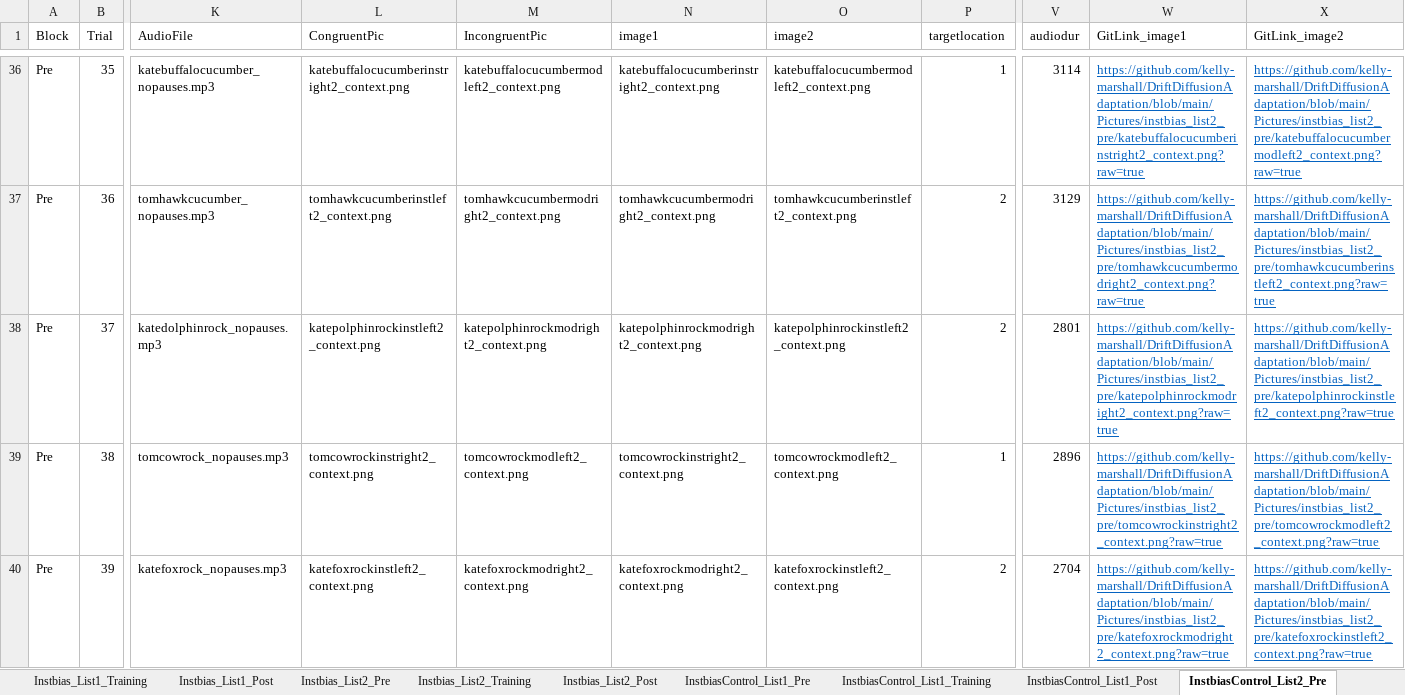
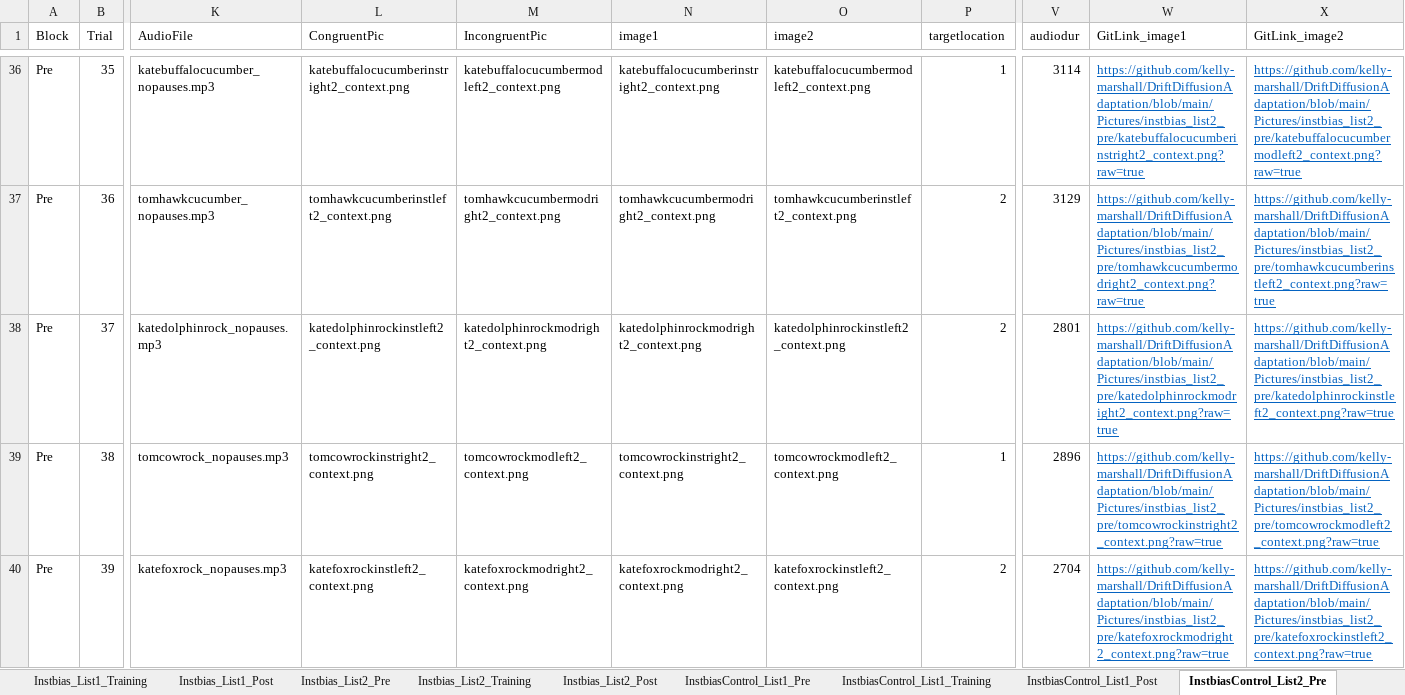
Before and after one commit to kelly-marshall/DriftDiffusionAdaptation, an Excel workbook: ExcelSheets/Stimuli_Final_wContext.xlsx, sheet InstbiasControl_List2_Pre, drawn as a sheet; only a part is shown, gaps mark what is left out; values as stored, in another font and other column widths than the file's, no borders; the diff names each change by its address in the sheet, - before the commit and + after, or states it on an @@ line.

```diff
--- a/ExcelSheets/Stimuli_Final_wContext.xlsx (sheet InstbiasControl_List2_Pre)
+++ b/ExcelSheets/Stimuli_Final_wContext.xlsx (sheet InstbiasControl_List2_Pre)
-L38 (CongruentPic): katepolphinrockinstleft2_context.png
+L38 (CongruentPic): katedolphinrockinstleft2_context.png
-M38 (IncongruentPic): katepolphinrockmodright2_context.png
+M38 (IncongruentPic): katedolphinrockmodright2_context.png
-N38 (image1): katepolphinrockmodright2_context.png
+N38 (image1): katedolphinrockmodright2_context.png
-O38 (image2): katepolphinrockinstleft2_context.png
+O38 (image2): katedolphinrockinstleft2_context.png
-W38 (GitLink_image1): https://github.com/kelly-marshall/DriftDiffusionAdaptation/blob/main/Pictures/instbias_list2_pre/katepolphinrockmodright2_context.png?raw=true
+W38 (GitLink_image1): https://github.com/kelly-marshall/DriftDiffusionAdaptation/blob/main/Pictures/instbias_list2_pre/katedolphinrockmodright2_context.png?raw=true
-X38 (GitLink_image2): https://github.com/kelly-marshall/DriftDiffusionAdaptation/blob/main/Pictures/instbias_list2_pre/katepolphinrockinstleft2_context.png?raw=true
+X38 (GitLink_image2): https://github.com/kelly-marshall/DriftDiffusionAdaptation/blob/main/Pictures/instbias_list2_pre/katedolphinrockinstleft2_context.png?raw=true
```
Also changed, not shown: sheet InstbiasControl_List1_Training, sheet Instbias_List1_Training, sheet InstbiasControl_List1_Pre, sheet Instbias_List1_Pre, sheet Instbias_List2_Post, sheet InstbiasControl_List2_Post, 4 more sheets, 13 other files.
